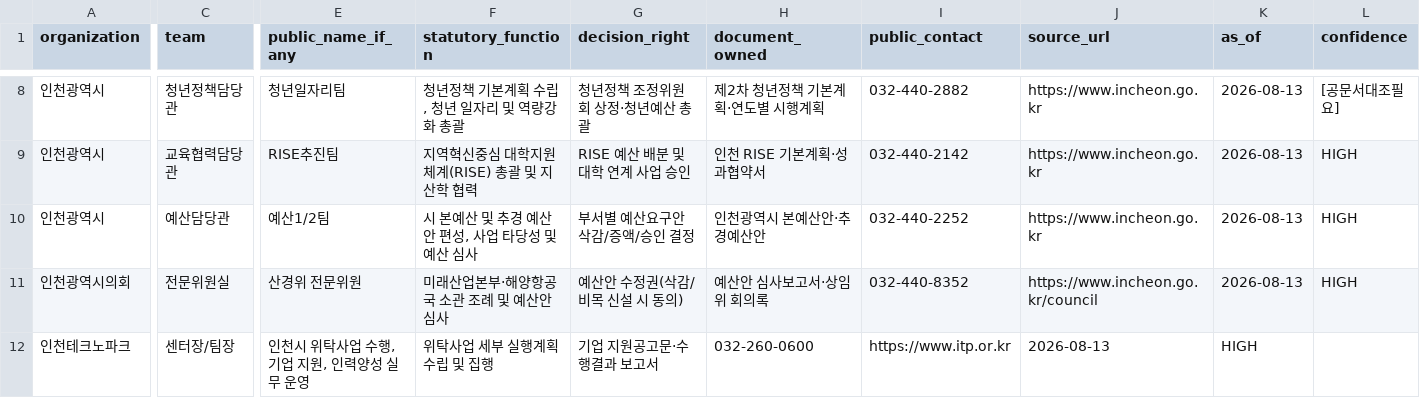
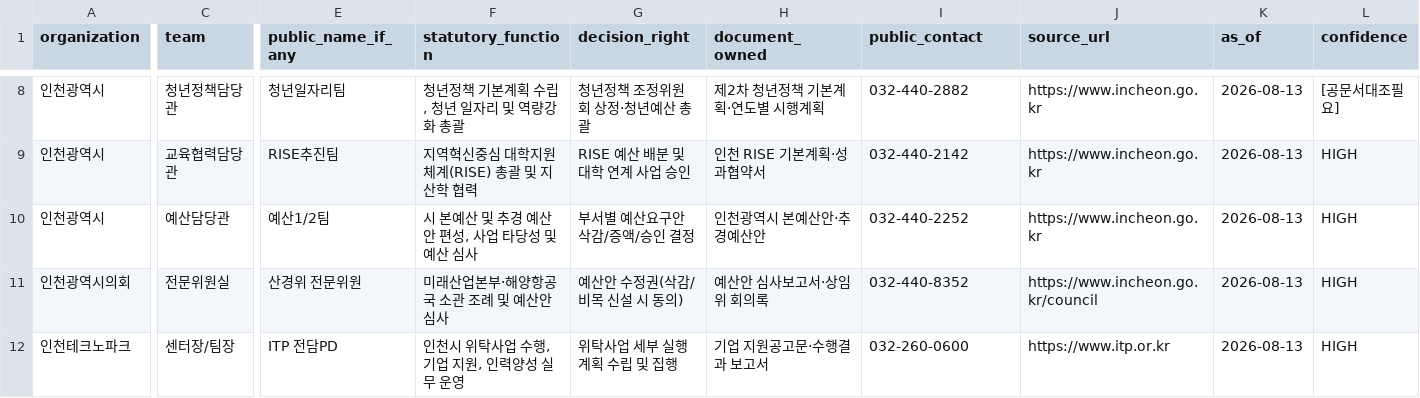
Before and after one commit to rokmc1893/F4, a CSV file: A/A1_actor_registry.csv, drawn as a sheet; only a part is shown, gaps mark what is left out; the diff names each change by its address in the sheet, - before the commit and + after, or states it on an @@ line.

Commit message:
Add files via upload

```diff
--- a/A/A1_actor_registry.csv
+++ b/A/A1_actor_registry.csv
-E12 (public_name_if_any): 인천시 위탁사업 수행, 기업 지원, 인력양성 실무 운영
+E12 (public_name_if_any): ITP 전담PD
-F12 (statutory_function): 위탁사업 세부 실행계획 수립 및 집행
+F12 (statutory_function): 인천시 위탁사업 수행, 기업 지원, 인력양성 실무 운영
-G12 (decision_right): 기업 지원공고문·수행결과 보고서
+G12 (decision_right): 위탁사업 세부 실행계획 수립 및 집행
-H12 (document_owned): 032-260-0600
+H12 (document_owned): 기업 지원공고문·수행결과 보고서
-I12 (public_contact): https://www.itp.or.kr
+I12 (public_contact): 032-260-0600
-J12 (source_url): 2026-08-13
+J12 (source_url): https://www.itp.or.kr
-K12 (as_of): HIGH
+K12 (as_of): 2026-08-13
-L12 (confidence): (empty)
+L12 (confidence): HIGH
```
